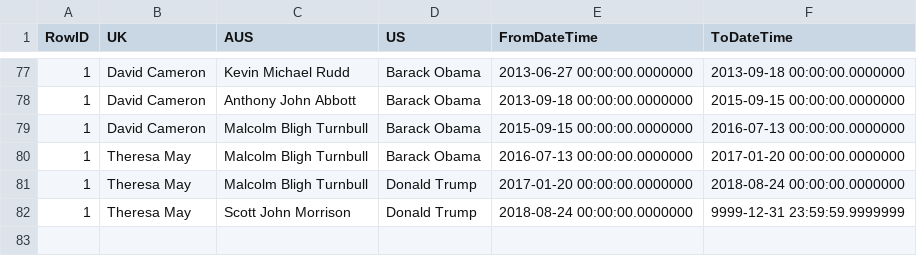
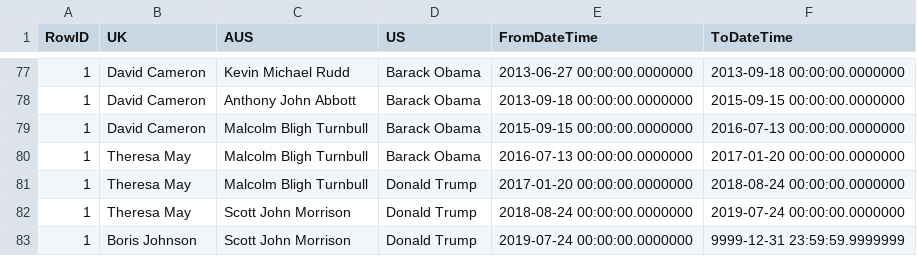
Before and after one commit to JoelGallagher/TimeTravelWithSqlServer, a CSV file: HeadsOfStateData.csv, drawn as a sheet; only a part is shown, gaps mark what is left out.

```diff
--- a/HeadsOfStateData.csv
+++ b/HeadsOfStateData.csv
@@ -81,2 +81,3 @@ RowID,UK,AUS,US,FromDateTime,ToDateTime
 1,Theresa May ,Malcolm Bligh Turnbull,Donald Trump,2017-01-20 00:00:00.0000000,2018-08-24 00:00:00.0000000
-1,Theresa May ,Scott John Morrison,Donald Trump,2018-08-24 00:00:00.0000000,9999-12-31 23:59:59.9999999
+1,Theresa May ,Scott John Morrison,Donald Trump,2018-08-24 00:00:00.0000000,2019-07-24 00:00:00.0000000
+1,Boris Johnson ,Scott John Morrison,Donald Trump,2019-07-24 00:00:00.0000000,9999-12-31 23:59:59.9999999
```
Also changed, not shown: 4 other files.
